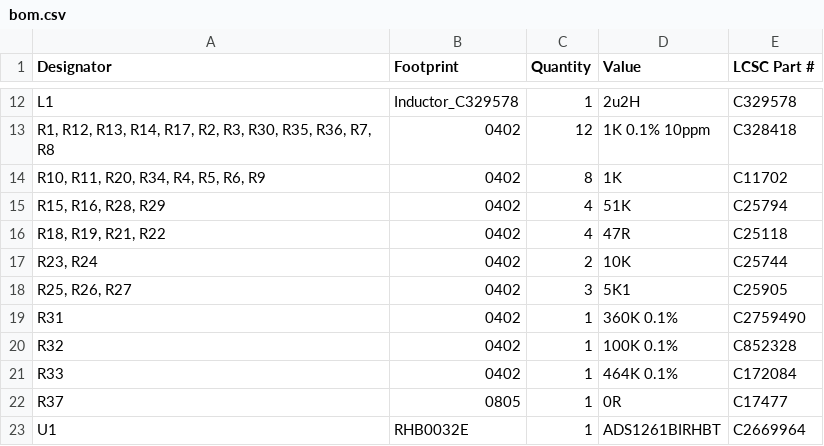
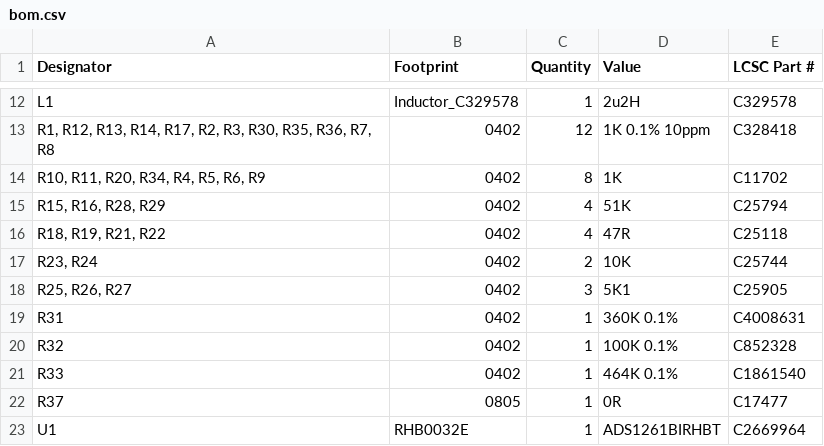
Before and after one commit to zapta/daq, a CSV file: adc/kicad/JLCPCB/version_0_1/bom.csv, drawn as a sheet; only a part is shown, gaps mark what is left out.

```diff
--- a/adc/kicad/JLCPCB/version_0_1/bom.csv
+++ b/adc/kicad/JLCPCB/version_0_1/bom.csv
@@ -18,5 +18,5 @@ L1,Inductor_C329578,1,2u2H,C329578
 "R25, R26, R27",0402,3,5K1,C25905
-R31,0402,1,360K 0.1%,C2759490
+R31,0402,1,360K 0.1%,C4008631
 R32,0402,1,100K 0.1%,C852328
-R33,0402,1,464K 0.1%,C172084
+R33,0402,1,464K 0.1%,C1861540
 R37,0805,1,0R,C17477
```
Also changed, not shown: adc/kicad/JLCPCB/version_0_1/positions.csv, 4 other files.
